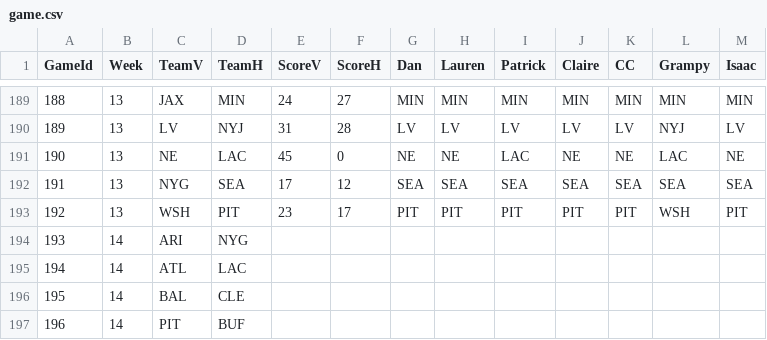
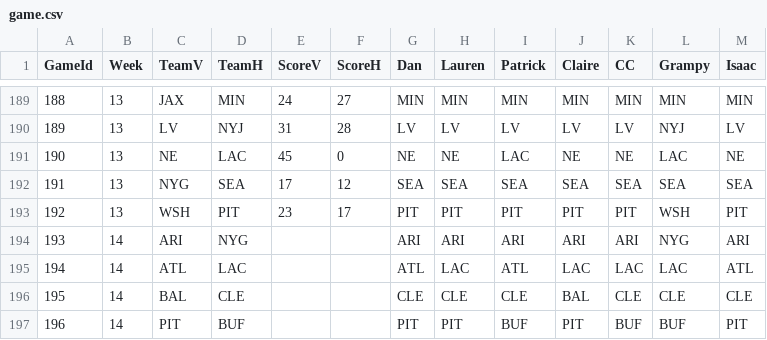
Before and after one commit to dnegrey/nflFamilyPicks, a CSV file: var/game.csv, drawn as a sheet; only a part is shown, gaps mark what is left out; the diff covers the shown part only.

Commit message:
added week 14 picks

```diff
--- a/var/game.csv
+++ b/var/game.csv
@@ -193,5 +193,5 @@ GameId,Week,TeamV,TeamH,ScoreV,ScoreH,Dan,Lauren,Patrick,Claire,CC,Grampy,Isaac
 192,13,WSH,PIT,23,17,PIT,PIT,PIT,PIT,PIT,WSH,PIT
-193,14,ARI,NYG,,,,,,,,,
-194,14,ATL,LAC,,,,,,,,,
-195,14,BAL,CLE,,,,,,,,,
-196,14,PIT,BUF,,,,,,,,,
+193,14,ARI,NYG,,,ARI,ARI,ARI,ARI,ARI,NYG,ARI
+194,14,ATL,LAC,,,ATL,LAC,ATL,LAC,LAC,LAC,ATL
+195,14,BAL,CLE,,,CLE,CLE,CLE,BAL,CLE,CLE,CLE
+196,14,PIT,BUF,,,PIT,PIT,BUF,PIT,BUF,BUF,PIT
```
Also changed, not shown: 84 edited cells elsewhere in this file.
